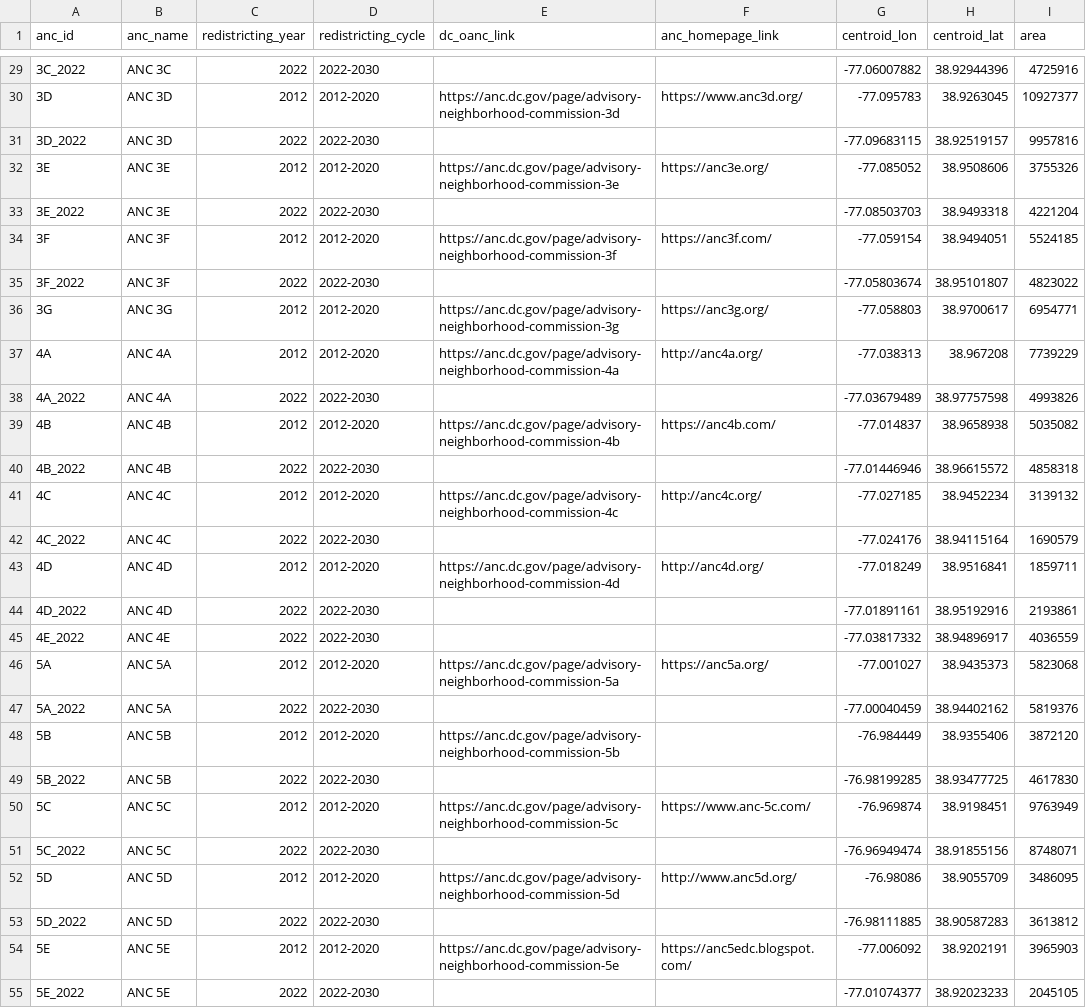
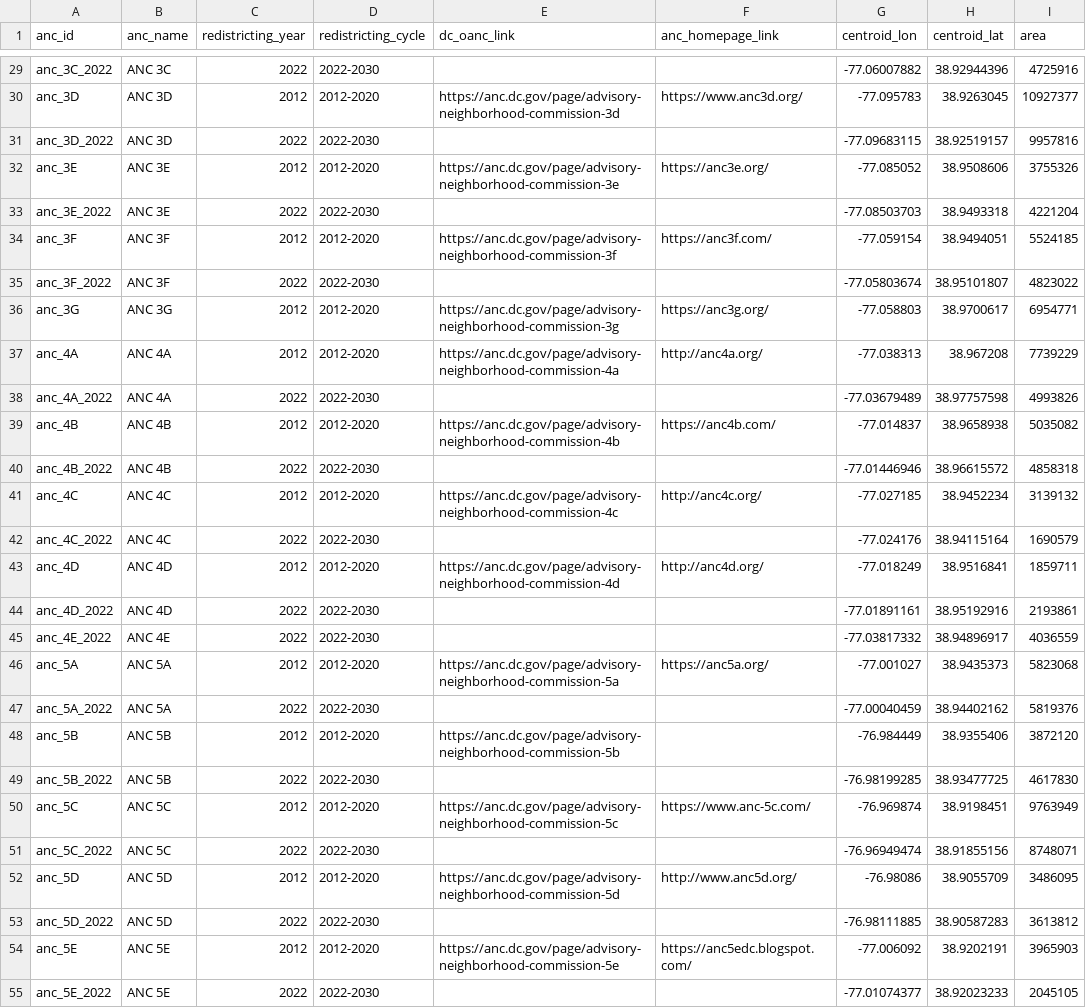
Before and after one commit to devinbrady/openanc, a CSV file: data/ancs.csv, drawn as a sheet; only a part is shown, gaps mark what is left out; the diff covers the shown part only; the diff names each change by its address in the sheet, - before the commit and + after, or states it on an @@ line.

```diff
--- a/data/ancs.csv
+++ b/data/ancs.csv
-A29 (anc_id): 3C_2022
+A29 (anc_id): anc_3C_2022
-A30 (anc_id): 3D
+A30 (anc_id): anc_3D
-A31 (anc_id): 3D_2022
+A31 (anc_id): anc_3D_2022
-A32 (anc_id): 3E
+A32 (anc_id): anc_3E
-A33 (anc_id): 3E_2022
+A33 (anc_id): anc_3E_2022
-A34 (anc_id): 3F
+A34 (anc_id): anc_3F
-A35 (anc_id): 3F_2022
+A35 (anc_id): anc_3F_2022
-A36 (anc_id): 3G
+A36 (anc_id): anc_3G
-A37 (anc_id): 4A
+A37 (anc_id): anc_4A
-A38 (anc_id): 4A_2022
+A38 (anc_id): anc_4A_2022
-A39 (anc_id): 4B
+A39 (anc_id): anc_4B
-A40 (anc_id): 4B_2022
+A40 (anc_id): anc_4B_2022
-A41 (anc_id): 4C
+A41 (anc_id): anc_4C
-A42 (anc_id): 4C_2022
+A42 (anc_id): anc_4C_2022
-A43 (anc_id): 4D
+A43 (anc_id): anc_4D
-A44 (anc_id): 4D_2022
+A44 (anc_id): anc_4D_2022
-A45 (anc_id): 4E_2022
+A45 (anc_id): anc_4E_2022
-A46 (anc_id): 5A
+A46 (anc_id): anc_5A
-A47 (anc_id): 5A_2022
+A47 (anc_id): anc_5A_2022
-A48 (anc_id): 5B
+A48 (anc_id): anc_5B
-A49 (anc_id): 5B_2022
+A49 (anc_id): anc_5B_2022
-A50 (anc_id): 5C
+A50 (anc_id): anc_5C
-A51 (anc_id): 5C_2022
+A51 (anc_id): anc_5C_2022
-A52 (anc_id): 5D
+A52 (anc_id): anc_5D
-A53 (anc_id): 5D_2022
+A53 (anc_id): anc_5D_2022
-A54 (anc_id): 5E
+A54 (anc_id): anc_5E
-A55 (anc_id): 5E_2022
+A55 (anc_id): anc_5E_2022
```
Also changed, not shown: 59 edited cells elsewhere in this file, data/districts.csv, data/wards.csv, 11 other files.
